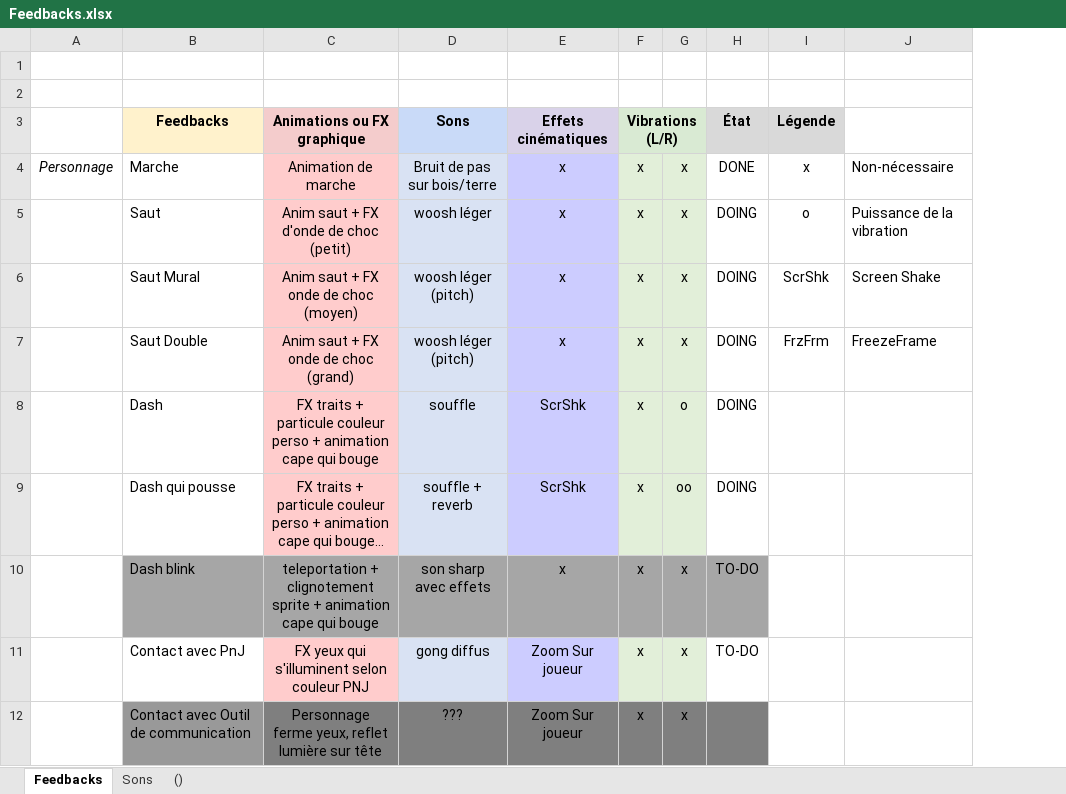
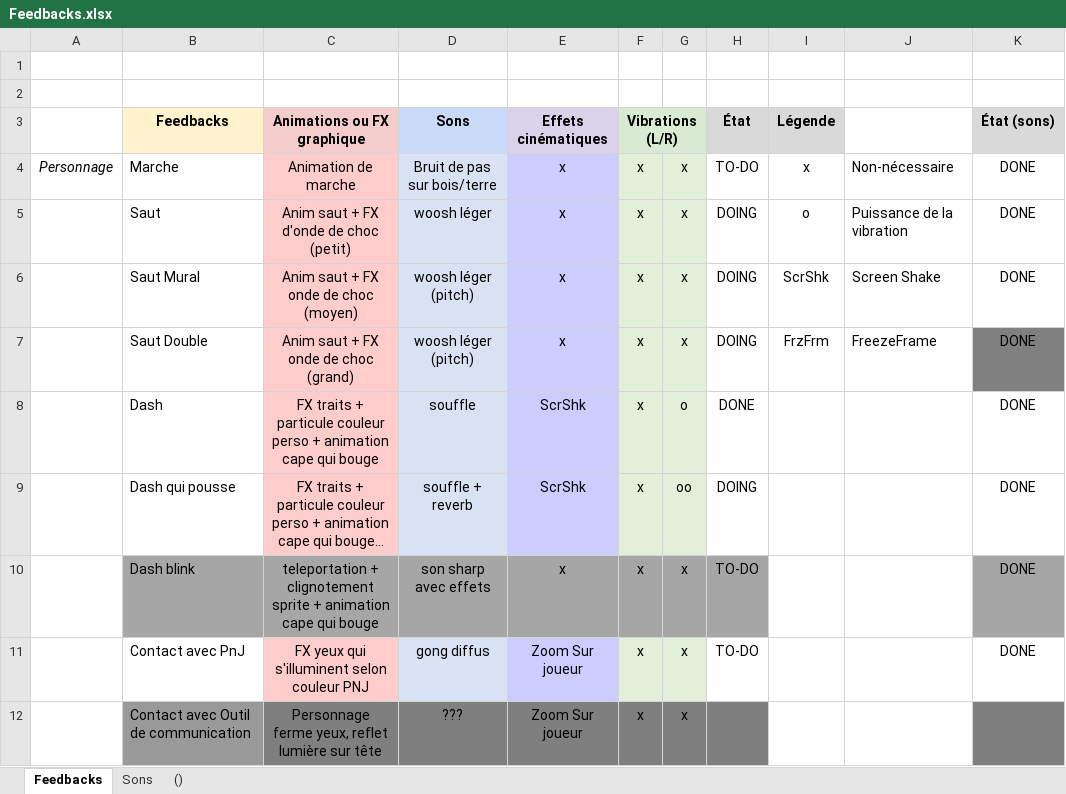
Before and after one commit to K1netic/Distance, an Excel workbook: Feedbacks.xlsx, sheet Feedbacks, drawn as a sheet; only a part is shown; long unchanged cells end in …; values as stored, in another font and other column widths than the file's, no borders; conditional formats not drawn; the diff names each change by its address in the sheet, - before the commit and + after, or states it on an @@ line.

Commit message:
Update Feedbacks Sons

```diff
--- a/Feedbacks.xlsx (sheet Feedbacks)
+++ b/Feedbacks.xlsx (sheet Feedbacks)
+column K (État (sons)), rows 4-11: all DONE
-H4 (État): DONE
+H4 (État): TO-DO
-H8 (État): DOING
+H8 (État): DONE
```
